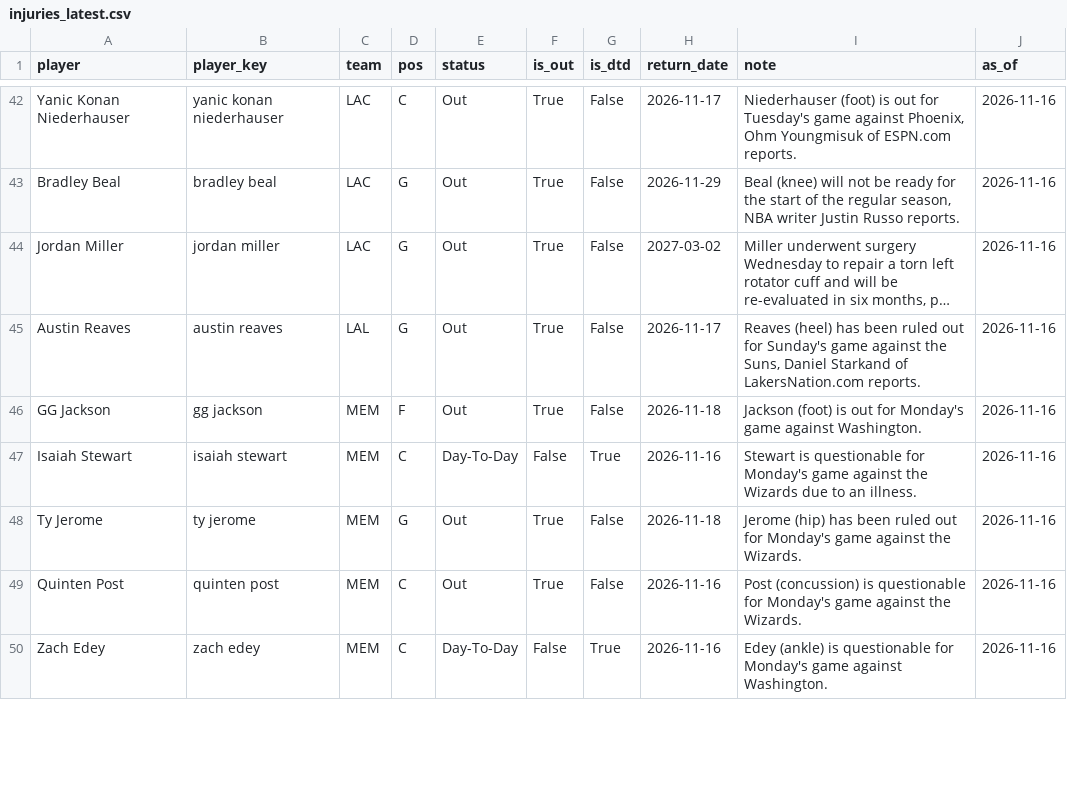
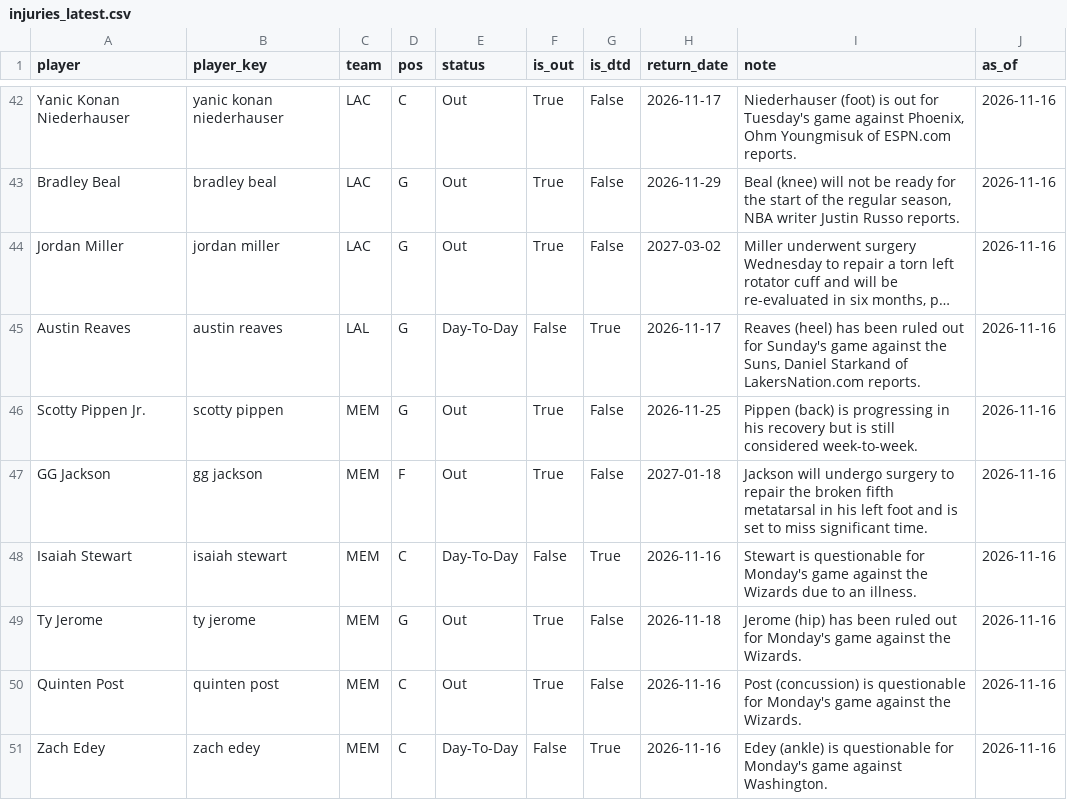
Before and after one commit to KyShiesty919/NBA-Props, a CSV file: data/injuries_latest.csv, drawn as a sheet; only a part is shown, gaps mark what is left out; long unchanged cells end in …; addresses are those after the commit; the diff covers the shown part only; the diff names each change by its address in the sheet, - before the commit and + after, or states it on an @@ line.

```diff
--- a/data/injuries_latest.csv
+++ b/data/injuries_latest.csv
-E45 (status): Out
+E45 (status): Day-To-Day
-F45 (is_out): True
+F45 (is_out): False
-G45 (is_dtd): False
+G45 (is_dtd): True
+row 46: Scotty Pippen Jr. | scotty pippen | MEM | G | Out | True | False | 2026-11-25 | Pippen (back) is progressing in his recovery but is still considered week-to-week. | 2026-11-16
-H47 (return_date): 2026-11-18
+H47 (return_date): 2027-01-18
-I47 (note): Jackson (foot) is out for Monday's game against Washington.
+I47 (note): Jackson will undergo surgery to repair the broken fifth metatarsal in his left foot and is set to miss significant time.
```
Also changed, not shown: 6 added rows, 7 removed rows and 29 edited cells elsewhere in this file, data/gamelogs_2026-27.csv, 2 other files.
